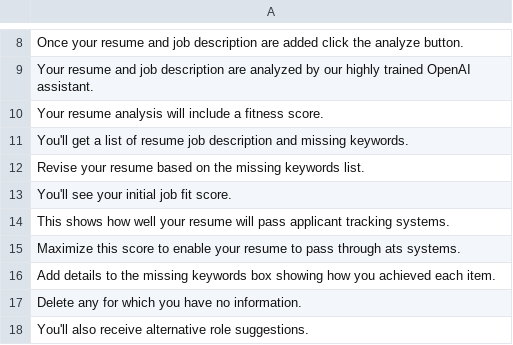
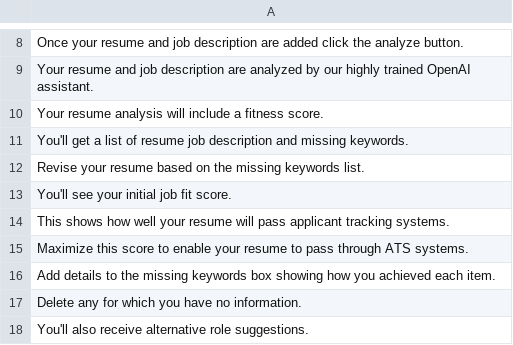
Before and after one commit to proteanmetamorphoses/Resume-Analyzer, a CSV file: public/data/AudioFiles.csv, drawn as a sheet; only a part is shown, gaps mark what is left out.

```diff
--- a/public/data/AudioFiles.csv
+++ b/public/data/AudioFiles.csv
@@ -14,3 +14,3 @@ You'll see your initial job fit score.
 This shows how well your resume will pass applicant tracking systems.
-Maximize this score to enable your resume to pass through ats systems.
+Maximize this score to enable your resume to pass through ATS systems.
 Add details to the missing keywords box showing how you achieved each item.
```
Also changed, not shown: 2 other files.
